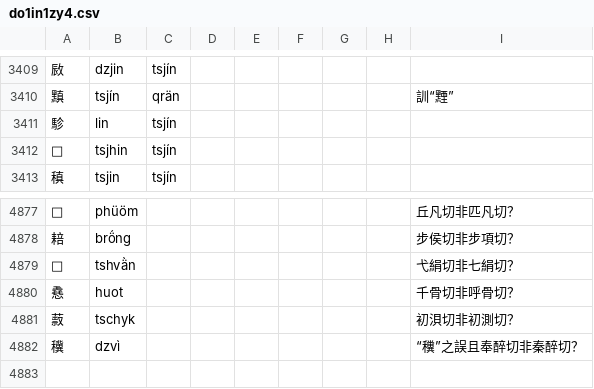
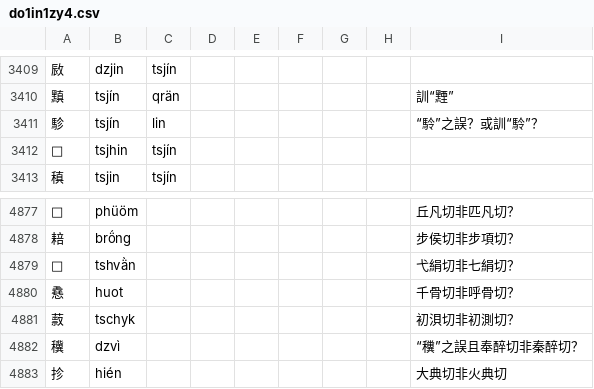
Before and after one commit to uliloewi/zhong1gu3li3in1, a CSV file: zhongguliin/do1in1zy4.csv, drawn as a sheet; only a part is shown, gaps mark what is left out.

Commit message:
抮：大典切非火典切

```diff
--- a/zhongguliin/do1in1zy4.csv
+++ b/zhongguliin/do1in1zy4.csv
@@ -3410,3 +3410,3 @@
 黰,tsjín,qrän,,,,,,訓“黫”
-駗,lin,tsjín,,,,,,
+駗,tsjín,lin,,,,,,“駖”之誤？或訓“駖”？
 𣞟,tsjhin,tsjín,,,,,,
@@ -4882 +4882,2 @@
 䆊,dzvì,,,,,,,“䆏”之誤且奉醉切非秦醉切？
+抮,hién,,,,,,,大典切非火典切
```
